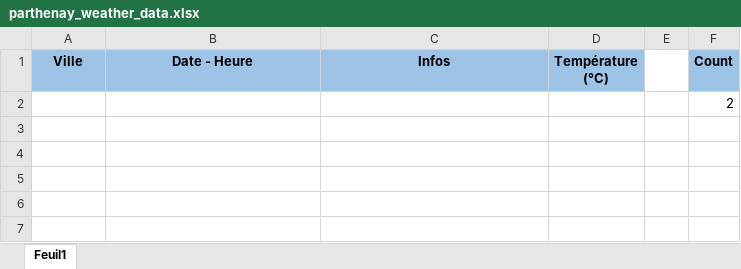
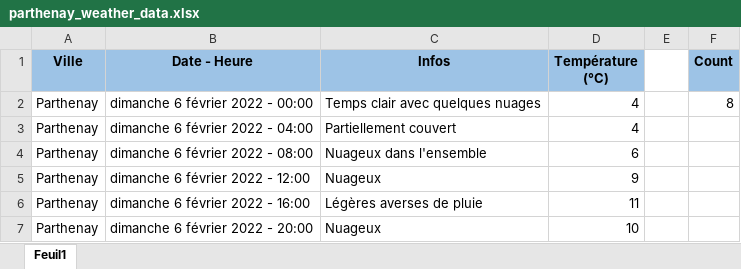
Before and after one commit to GuillaumeM92/La-Bouygue, an Excel workbook: apps/side-apps/weather/parthenay_weather_data.xlsx, sheet Feuil1, drawn as a sheet; values as stored, in another font and other column widths than the file's, no borders; removed rows and columns are numbered as before the commit, all else as after; the diff names each change by its address in the sheet, - before the commit and + after, or states it on an @@ line.

Commit message:
updated weather data

```diff
--- a/apps/side-apps/weather/parthenay_weather_data.xlsx (sheet Feuil1)
+++ b/apps/side-apps/weather/parthenay_weather_data.xlsx (sheet Feuil1)
-row 2:  |  |  |  |  | 2
+row 2: Parthenay | dimanche 6 février 2022 - 00:00 | Temps clair avec quelques nuages | 4 |  | 8
+row 3: Parthenay | dimanche 6 février 2022 - 04:00 | Partiellement couvert | 4
+row 4: Parthenay | dimanche 6 février 2022 - 08:00 | Nuageux dans l'ensemble | 6
+row 5: Parthenay | dimanche 6 février 2022 - 12:00 | Nuageux | 9
+row 6: Parthenay | dimanche 6 février 2022 - 16:00 | Légères averses de pluie | 11
+row 7: Parthenay | dimanche 6 février 2022 - 20:00 | Nuageux | 10
```
